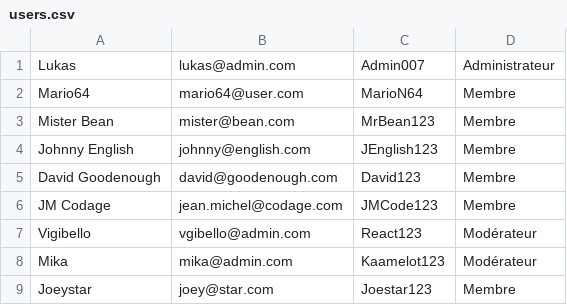
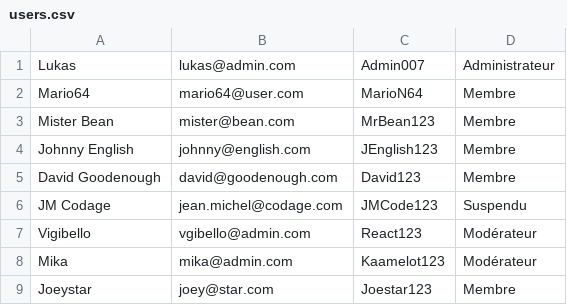
Before and after one commit to Lukam90/EN-Learner, a CSV file: app/database/users.csv, drawn as a sheet.

```diff
--- a/app/database/users.csv
+++ b/app/database/users.csv
@@ -5,3 +5,3 @@ Johnny English;johnny@english.com;JEnglish123;Membre
 David Goodenough;david@goodenough.com;David123;Membre
-JM Codage;jean.michel@codage.com;JMCode123;Membre
+JM Codage;jean.michel@codage.com;JMCode123;Suspendu
 Vigibello;vgibello@admin.com;React123;Modérateur
```
Also changed, not shown: 10 other files.
